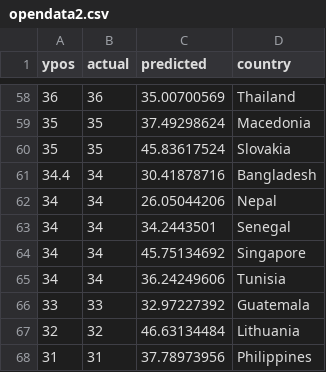
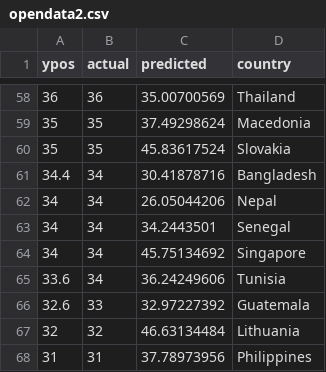
Before and after one commit to natpoor/natpoor.github.io, a CSV file: opendata2.csv, drawn as a sheet; only a part is shown, gaps mark what is left out.

Commit message:
Update opendata2.csv

```diff
--- a/opendata2.csv
+++ b/opendata2.csv
@@ -64,4 +64,4 @@ ypos,actual,predicted,country
 34,34,45.75134692,Singapore
-34,34,36.24249606,Tunisia
-33,33,32.97227392,Guatemala
+33.6,34,36.24249606,Tunisia
+32.6,33,32.97227392,Guatemala
 32,32,46.63134484,Lithuania
```
